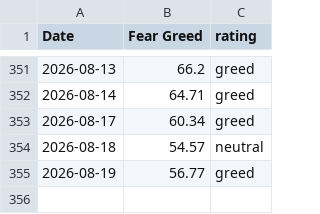
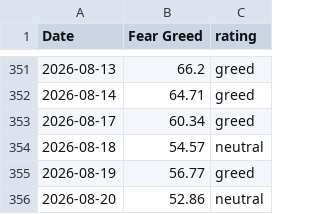
Before and after one commit to Vatmuri2/feargreed, a CSV file: datasets/fear_greed_forward_test_afternoon.csv, drawn as a sheet; only a part is shown, gaps mark what is left out.

```diff
--- a/datasets/fear_greed_forward_test_afternoon.csv
+++ b/datasets/fear_greed_forward_test_afternoon.csv
@@ -355 +355,2 @@ Date,Fear Greed,rating
 2026-08-19,56.77,greed
+2026-08-20,52.86,neutral
```
Also changed, not shown: datasets/fear_greed_forward_test_morning.csv, trading_log_BOD.csv, 1 other file.
